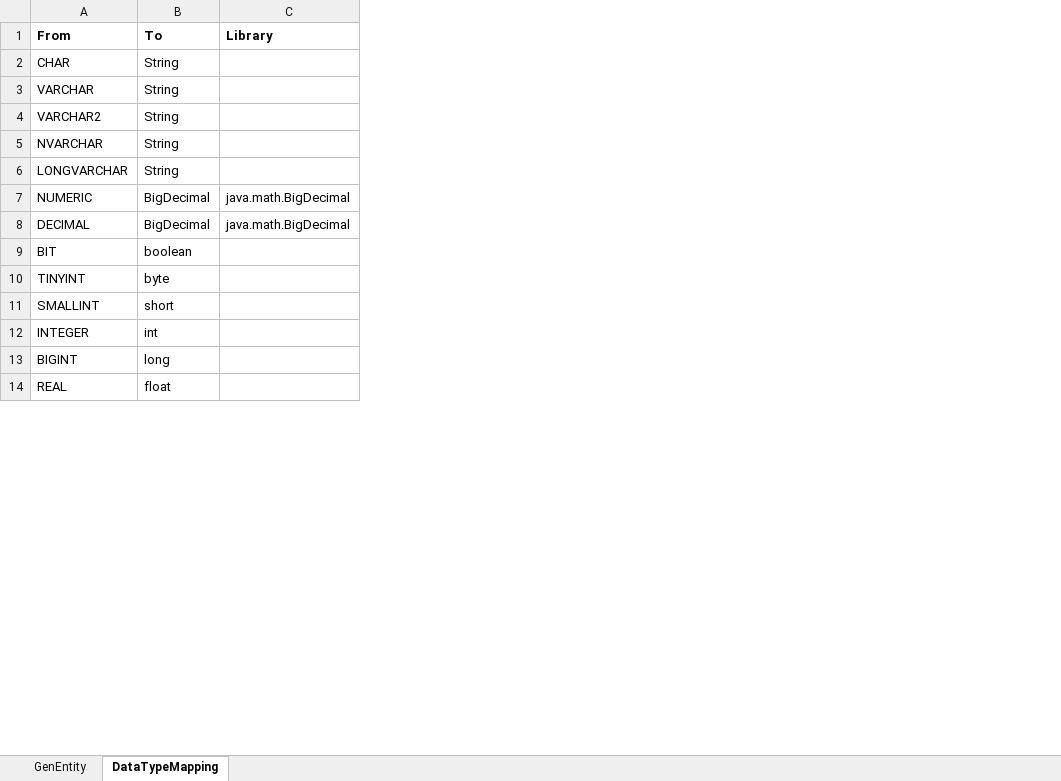
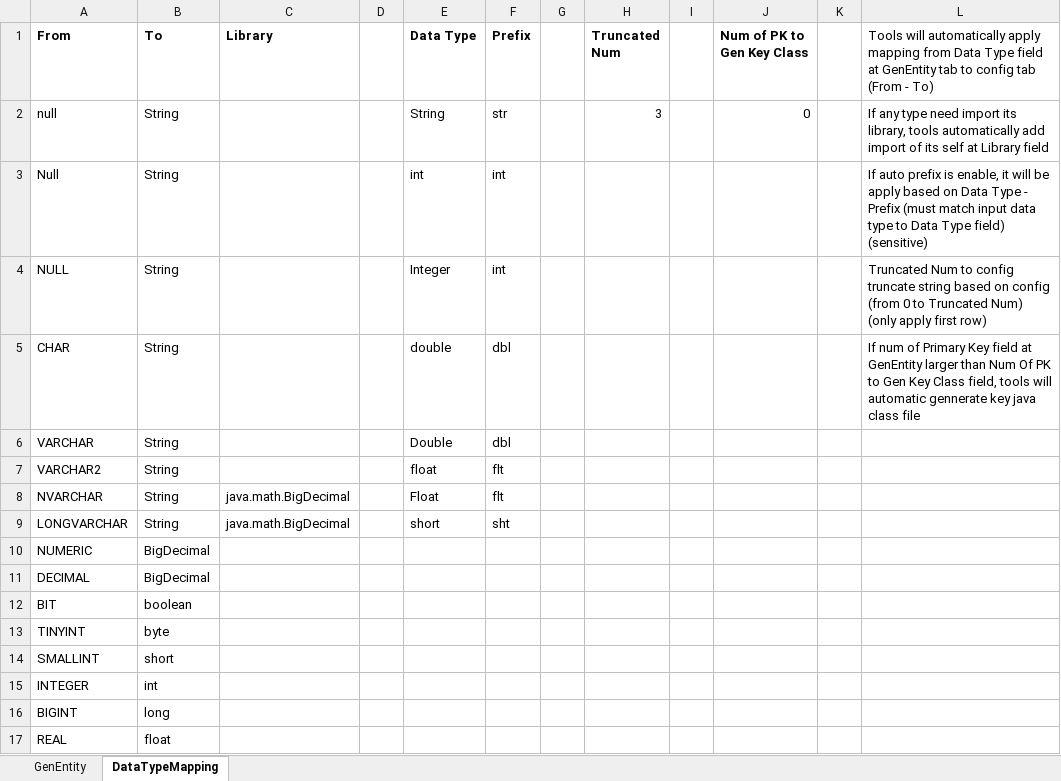
Before and after one commit to hieplh/GenerateEntityFromExcelTools, an Excel workbook: public_html/template/Gen Entity Java Class Template.xlsx, sheet DataTypeMapping, drawn as a sheet; only a part is shown; values as stored, in another font and other column widths than the file's, no borders; addresses are those after the commit; the diff names each change by its address in the sheet, - before the commit and + after, or states it on an @@ line.

Commit message:
update ver 2.2.1
update:
 template gen entity
 interface html
 auto prefix, mapping data type and add library function

```diff
--- a/public_html/template/Gen Entity Java Class Template.xlsx (sheet DataTypeMapping)
+++ b/public_html/template/Gen Entity Java Class Template.xlsx (sheet DataTypeMapping)
+column D, empty
+column E (Data Type), rows 5-9: double | Double | float | Float | short
+column F (Prefix), rows 5-9: dbl | dbl | flt | flt | sht
+column G, empty
+column H (Truncated Num), empty
+column I, empty
+column J (Num of PK to Gen Key Class), empty
+column K, empty
+column L, row 1: Tools will automatically apply mapping from Data Type field at GenEntity tab to config tab (From - To); row 5: If num of Primary Key field at GenEntity larger than Num Of PK to Gen Key Class field, tools will automatic gennerate key java class file
+row 2: null | String |  |  | String | str |  | 3 |  | 0 |  | If any type need import its library, tools automatically add import of its self at Library field
+row 3: Null | String |  |  | int | int |  |  |  |  |  | If auto prefix is enable, it will be apply based on Data Type - Prefix (must match input data type to Data Type field) (sensitive)
+row 4: NULL | String |  |  | Integer | int |  |  |  |  |  | Truncated Num to config truncate string based on config (from 0 to Truncated Num) (only apply first row)
-C8:C9 (Library): (empty)
+C8:C9 (Library): java.math.BigDecimal
-C10:C11 (Library): java.math.BigDecimal
+C10:C11 (Library): (empty)
```
Also changed, not shown: sheet GenEntity, 5 other files.
